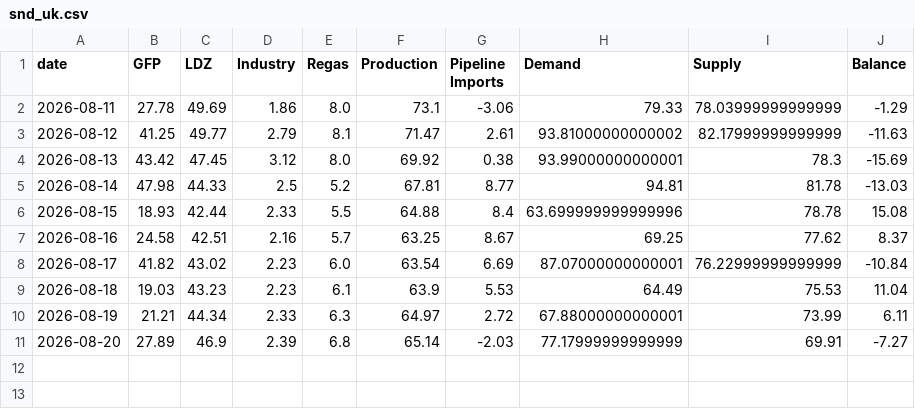
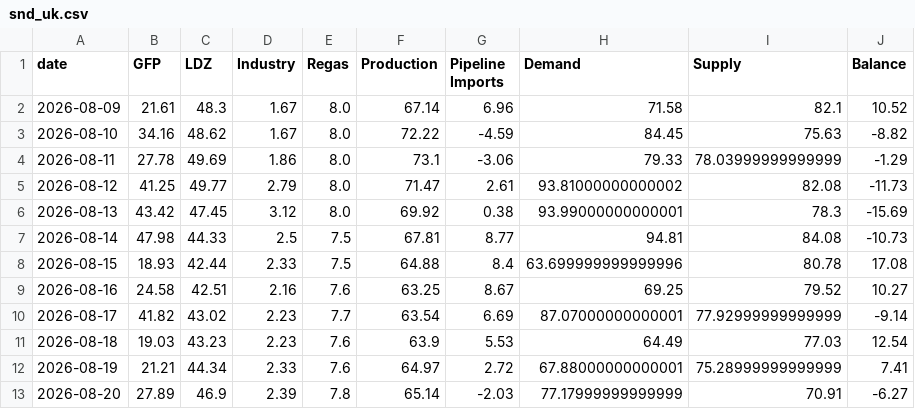
Before and after one commit to MuditaLi/gas_short_term_deploy, a CSV file: data/snd_uk.csv, drawn as a sheet.

```diff
--- a/data/snd_uk.csv
+++ b/data/snd_uk.csv
@@ -1,11 +1,13 @@
 date,GFP,LDZ,Industry,Regas,Production,Pipeline Imports,Demand,Supply,Balance
+2026-08-09,21.61,48.3,1.67,8.0,67.14,6.96,71.58,82.1,10.52
+2026-08-10,34.16,48.62,1.67,8.0,72.22,-4.59,84.45,75.63,-8.82
 2026-08-11,27.78,49.69,1.86,8.0,73.1,-3.06,79.33,78.03999999999999,-1.29
-2026-08-12,41.25,49.77,2.79,8.1,71.47,2.61,93.81000000000002,82.17999999999999,-11.63
+2026-08-12,41.25,49.77,2.79,8.0,71.47,2.61,93.81000000000002,82.08,-11.73
 2026-08-13,43.42,47.45,3.12,8.0,69.92,0.38,93.99000000000001,78.3,-15.69
-2026-08-14,47.98,44.33,2.5,5.2,67.81,8.77,94.81,81.78,-13.03
-2026-08-15,18.93,42.44,2.33,5.5,64.88,8.4,63.699999999999996,78.78,15.08
-2026-08-16,24.58,42.51,2.16,5.7,63.25,8.67,69.25,77.62,8.37
-2026-08-17,41.82,43.02,2.23,6.0,63.54,6.69,87.07000000000001,76.22999999999999,-10.84
-2026-08-18,19.03,43.23,2.23,6.1,63.9,5.53,64.49,75.53,11.04
-2026-08-19,21.21,44.34,2.33,6.3,64.97,2.72,67.88000000000001,73.99,6.11
-2026-08-20,27.89,46.9,2.39,6.8,65.14,-2.03,77.17999999999999,69.91,-7.27
+2026-08-14,47.98,44.33,2.5,7.5,67.81,8.77,94.81,84.08,-10.73
+2026-08-15,18.93,42.44,2.33,7.5,64.88,8.4,63.699999999999996,80.78,17.08
+2026-08-16,24.58,42.51,2.16,7.6,63.25,8.67,69.25,79.52,10.27
+2026-08-17,41.82,43.02,2.23,7.7,63.54,6.69,87.07000000000001,77.92999999999999,-9.14
+2026-08-18,19.03,43.23,2.23,7.6,63.9,5.53,64.49,77.03,12.54
+2026-08-19,21.21,44.34,2.33,7.6,64.97,2.72,67.88000000000001,75.28999999999999,7.41
+2026-08-20,27.89,46.9,2.39,7.8,65.14,-2.03,77.17999999999999,70.91,-6.27
```
Also changed, not shown: data/country_balance.csv, data/snd_de.csv, 6 other files.
